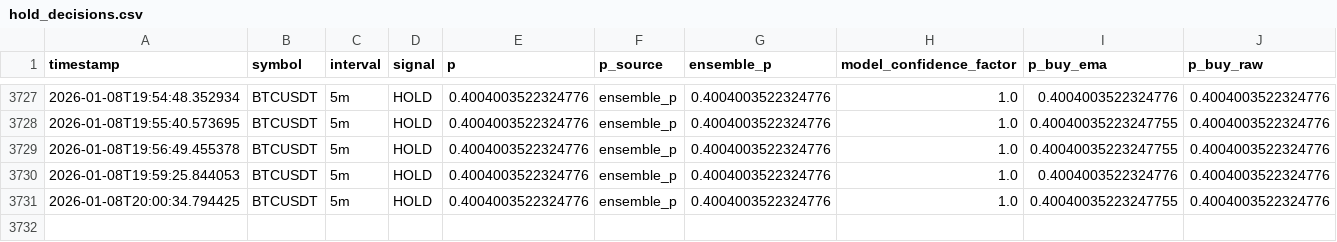
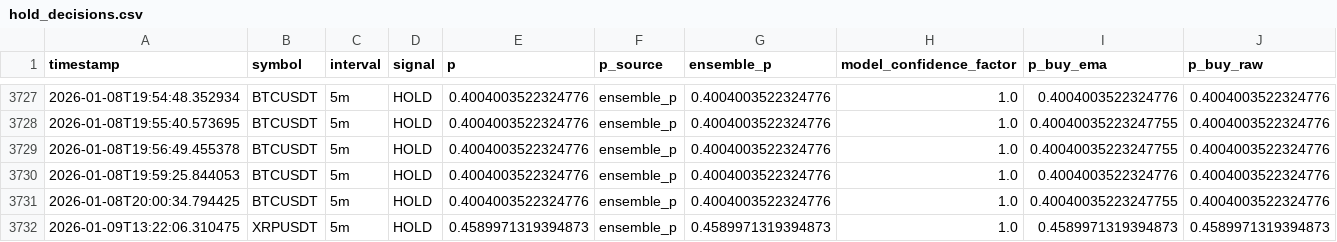
Before and after one commit to kasm01/binance1, a CSV file: logs/hold_decisions.csv, drawn as a sheet; only a part is shown, gaps mark what is left out; the diff names each change by its address in the sheet, - before the commit and + after, or states it on an @@ line.

```diff
--- a/logs/hold_decisions.csv
+++ b/logs/hold_decisions.csv
+row 3732: 2026-01-09T13:22:06.310475 | XRPUSDT | 5m | HOLD | 0.4589971319394873 | ensemble_p | 0.4589971319394873 | 1.0 | 0.4589971319394873 | 0.4589971319394873
```
Also changed, not shown: 14 other files.
